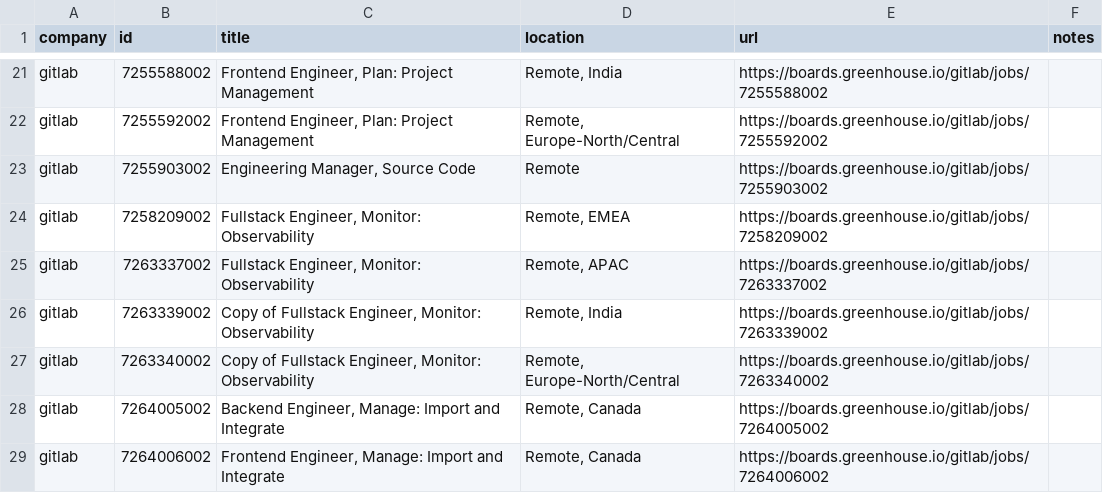
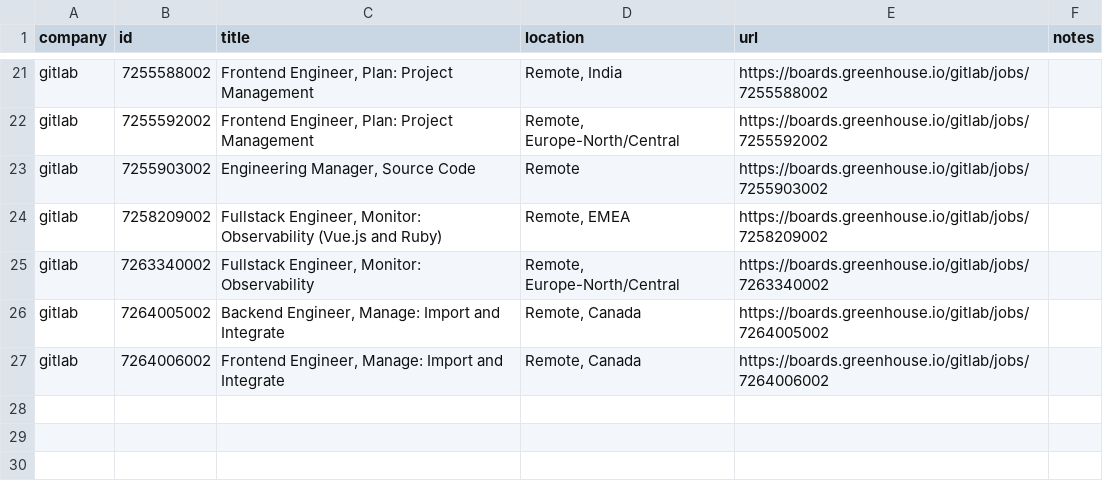
Before and after one commit to mrwinton/flat_jobs, a CSV file: data/silver/gitlab.csv, drawn as a sheet; only a part is shown, gaps mark what is left out.

```diff
--- a/data/silver/gitlab.csv
+++ b/data/silver/gitlab.csv
@@ -23,6 +23,4 @@ gitlab,7255592002,"Frontend Engineer, Plan: Project Management","Remote, Europe-
 gitlab,7255903002,"Engineering Manager, Source Code",Remote,https://boards.greenhouse.io/gitlab/jobs/7255903002,""
-gitlab,7258209002,"Fullstack Engineer, Monitor: Observability","Remote, EMEA",https://boards.greenhouse.io/gitlab/jobs/7258209002,""
-gitlab,7263337002,"Fullstack Engineer, Monitor: Observability","Remote, APAC",https://boards.greenhouse.io/gitlab/jobs/7263337002,""
-gitlab,7263339002,"Copy of Fullstack Engineer, Monitor: Observability","Remote, India",https://boards.greenhouse.io/gitlab/jobs/7263339002,""
-gitlab,7263340002,"Copy of Fullstack Engineer, Monitor: Observability","Remote, Europe-North/Central",https://boards.greenhouse.io/gitlab/jobs/7263340002,""
+gitlab,7258209002,"Fullstack Engineer, Monitor: Observability (Vue.js and Ruby)","Remote, EMEA",https://boards.greenhouse.io/gitlab/jobs/7258209002,""
+gitlab,7263340002,"Fullstack Engineer, Monitor: Observability","Remote, Europe-North/Central",https://boards.greenhouse.io/gitlab/jobs/7263340002,""
 gitlab,7264005002,"Backend Engineer, Manage: Import and Integrate","Remote, Canada",https://boards.greenhouse.io/gitlab/jobs/7264005002,""
```
Also changed, not shown: data/gold/flat_jobs.csv, data/silver/github.csv, 3 other files.
